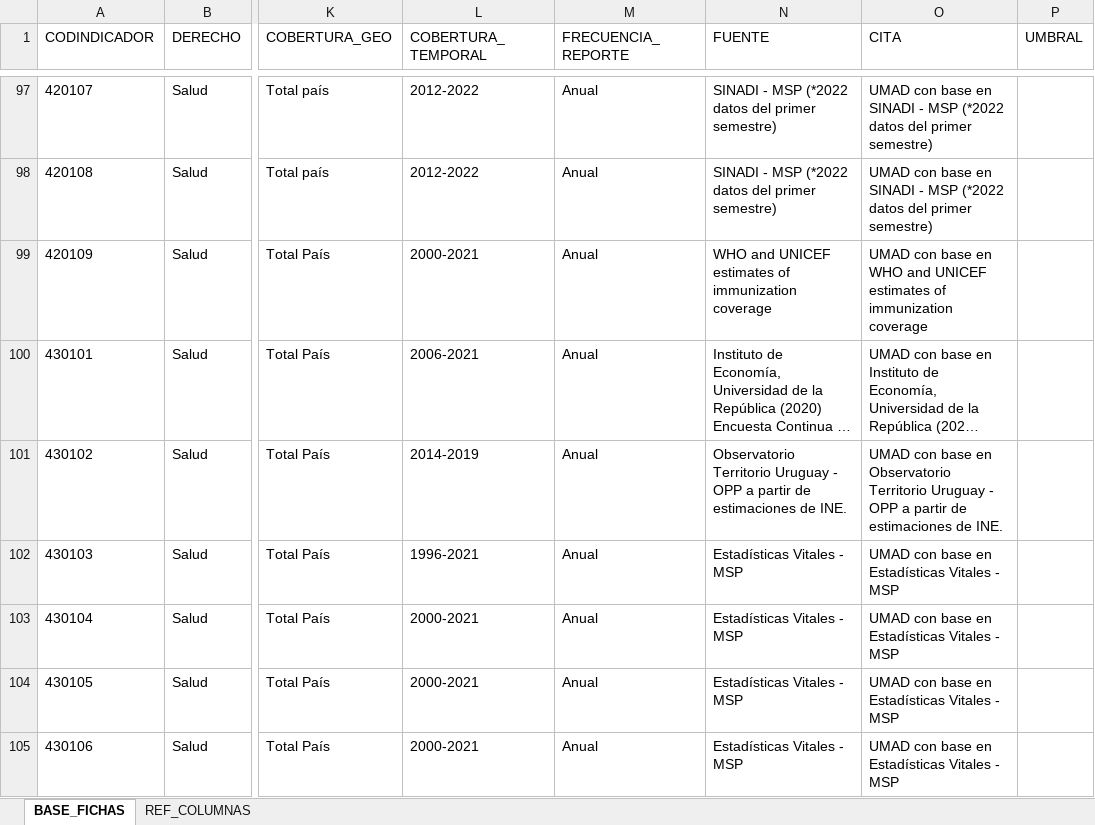
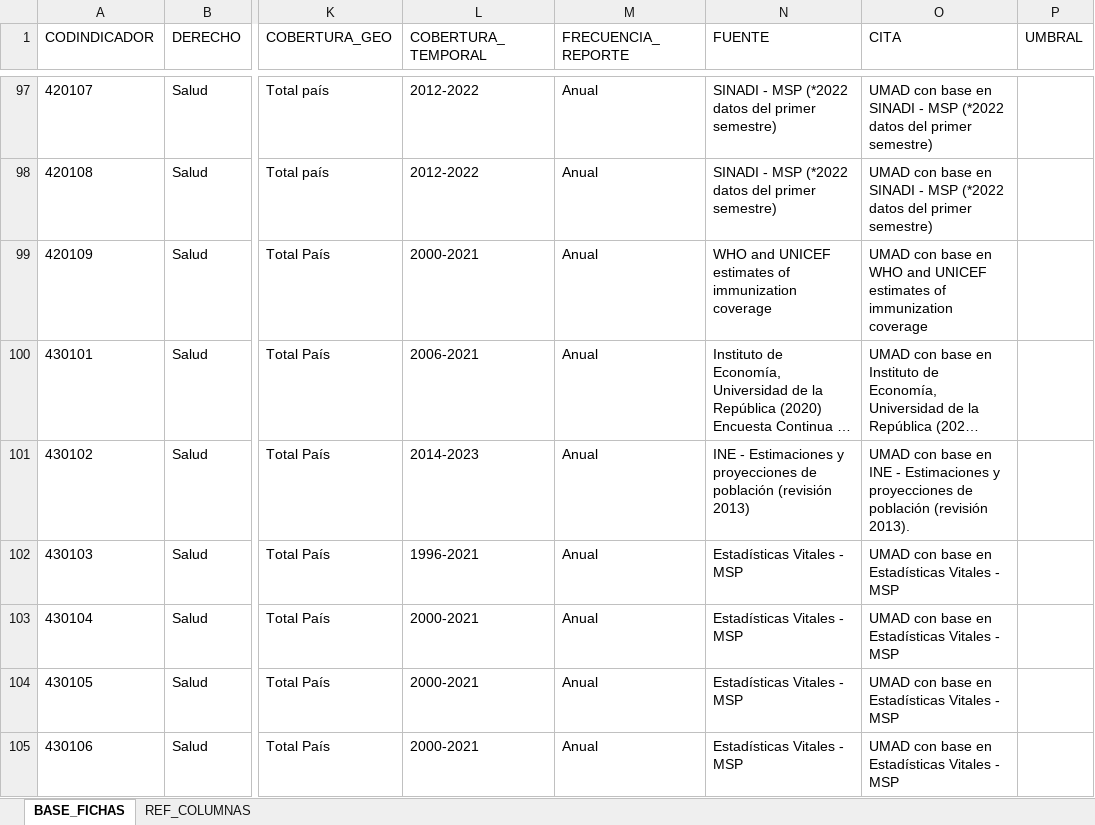
Before and after one commit to UMAD-FCS/DESCA-app, an Excel workbook: Data/Base_fichas_indicadores.xlsx, sheet BASE_FICHAS, drawn as a sheet; only a part is shown, gaps mark what is left out; long unchanged cells end in …; values as stored, in another font and other column widths than the file's, no borders; the diff names each change by its address in the sheet, - before the commit and + after, or states it on an @@ line.

```diff
--- a/Data/Base_fichas_indicadores.xlsx (sheet BASE_FICHAS)
+++ b/Data/Base_fichas_indicadores.xlsx (sheet BASE_FICHAS)
-L101 (COBERTURA_TEMPORAL): 2014-2019
+L101 (COBERTURA_TEMPORAL): 2014-2023
-N101 (FUENTE): Observatorio Territorio Uruguay - OPP a partir de estimaciones de INE.
+N101 (FUENTE): INE - Estimaciones y proyecciones de población (revisión 2013)
-O101 (CITA): …base en Observatorio Territorio Uruguay - OPP a partir de estimaciones de INE.
+O101 (CITA): …base en INE - Estimaciones y proyecciones de población (revisión 2013).
```
Also changed, not shown: Data/keys.xlsx, indicadores/tablas/430102.xlsx, 17 other files.
